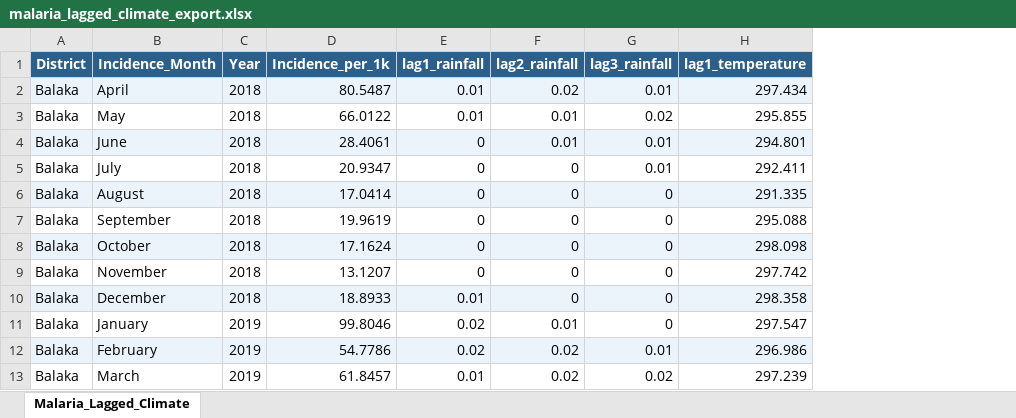
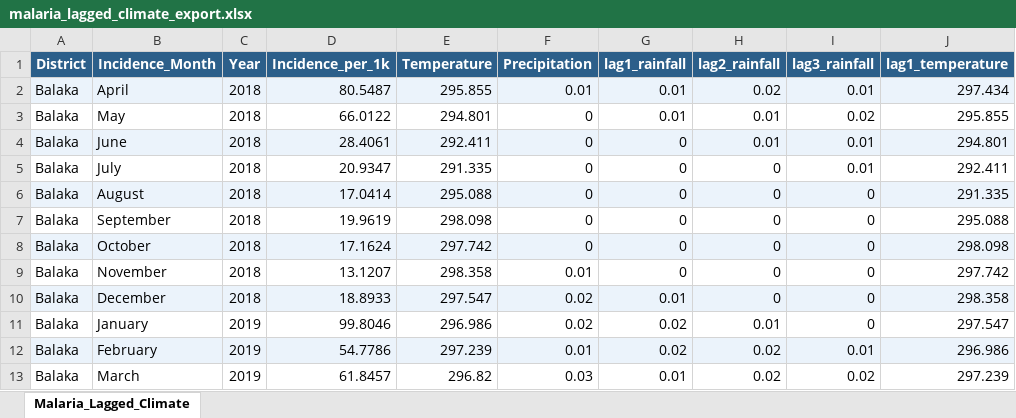
Before and after one commit to Asimenye99/Malaria-Incidence-Prediction, an Excel workbook: malaria_lagged_climate_export.xlsx, sheet Malaria_Lagged_Climate, drawn as a sheet; only a part is shown; values as stored, in another font and other column widths than the file's, no borders; the diff names each change by its address in the sheet, - before the commit and + after, or states it on an @@ line.

Commit message:
updated incidence code

```diff
--- a/malaria_lagged_climate_export.xlsx (sheet Malaria_Lagged_Climate)
+++ b/malaria_lagged_climate_export.xlsx (sheet Malaria_Lagged_Climate)
+column E (Temperature), rows 2-13: 295.855 | 294.801 | 292.411 | 291.335 | 295.088 | 298.098 | 297.742 | 298.358 | 297.547 | 296.986 | 297.239 | 296.82
+column F (Precipitation), rows 2-13: 0.01 | 0 | 0 | 0 | 0 | 0 | 0 | 0.01 | 0.02 | 0.02 | 0.01 | 0.03
```
Also changed, not shown: 48 other files.
